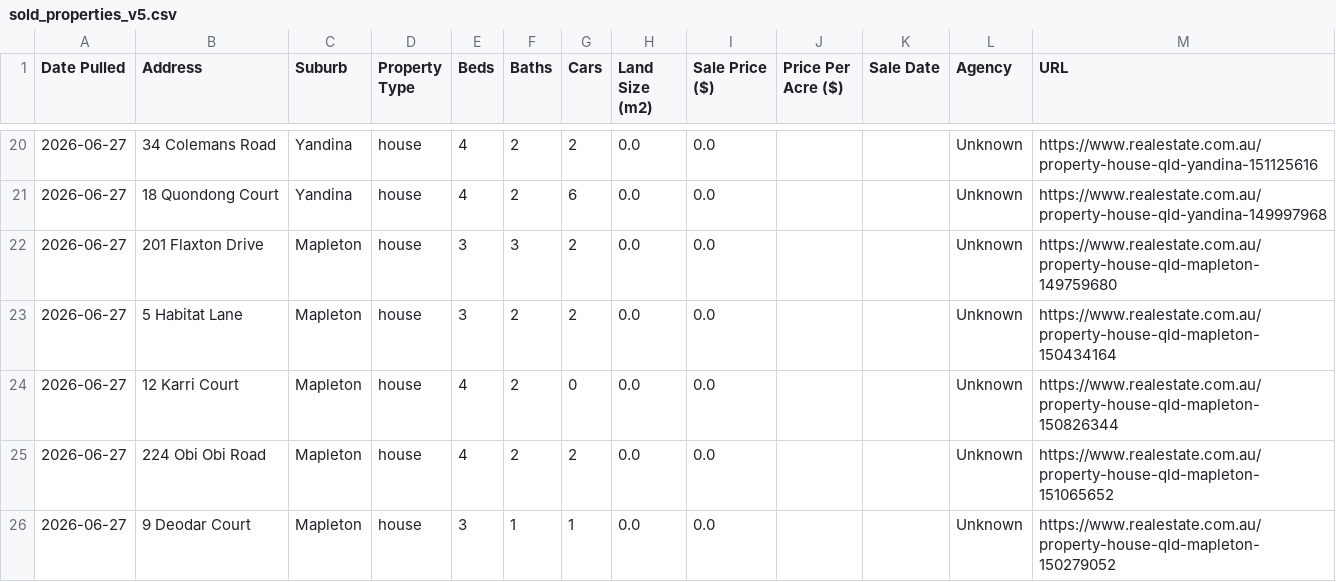
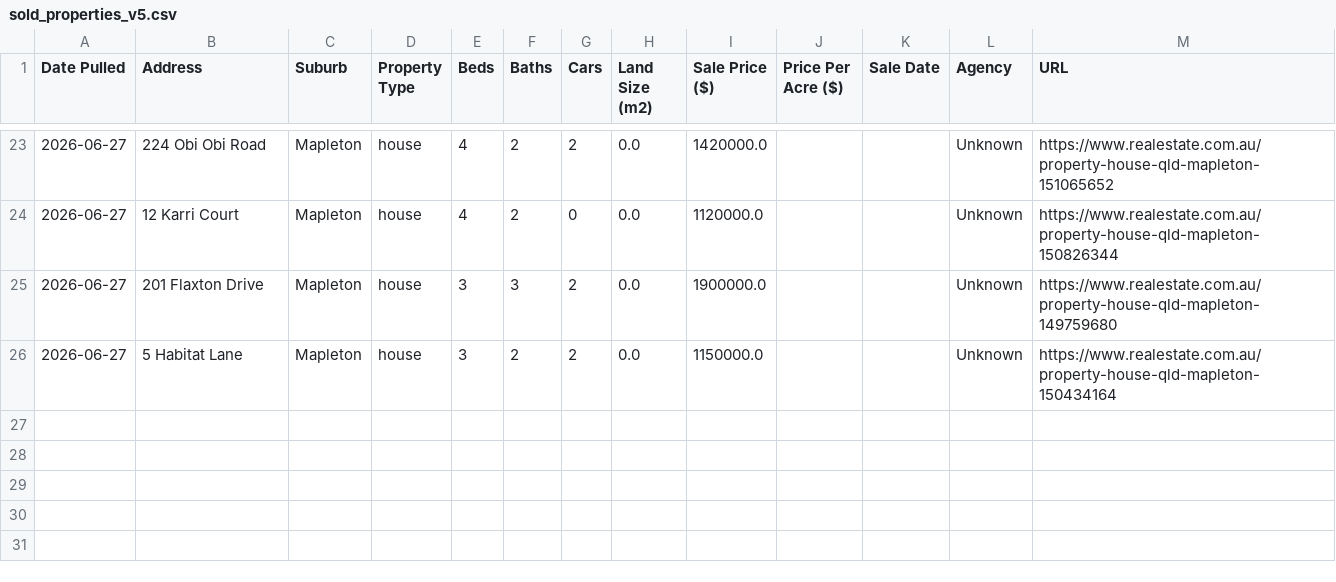
Before and after one commit to sinkosinkoinvestments/Property-Investment-Dashboard, a CSV file: data/sold_properties_v5.csv, drawn as a sheet; only a part is shown, gaps mark what is left out; the diff covers the shown part only.

```diff
--- a/data/sold_properties_v5.csv
+++ b/data/sold_properties_v5.csv
@@ -20,7 +23,4 @@ Date Pulled,Address,Suburb,Property Type,Beds,Baths,Cars,Land Size (m2),Sale Pri
-2026-06-27,34 Colemans Road,Yandina,house,4,2,2,0.0,0.0,,,Unknown,https://www.realestate.com.au/property-house-qld-yandina-151125616
-2026-06-27,18 Quondong Court,Yandina,house,4,2,6,0.0,0.0,,,Unknown,https://www.realestate.com.au/property-house-qld-yandina-149997968
-2026-06-27,201 Flaxton Drive,Mapleton,house,3,3,2,0.0,0.0,,,Unknown,https://www.realestate.com.au/property-house-qld-mapleton-149759680
-2026-06-27,5 Habitat Lane,Mapleton,house,3,2,2,0.0,0.0,,,Unknown,https://www.realestate.com.au/property-house-qld-mapleton-150434164
-2026-06-27,12 Karri Court,Mapleton,house,4,2,0,0.0,0.0,,,Unknown,https://www.realestate.com.au/property-house-qld-mapleton-150826344
-2026-06-27,224 Obi Obi Road,Mapleton,house,4,2,2,0.0,0.0,,,Unknown,https://www.realestate.com.au/property-house-qld-mapleton-151065652
-2026-06-27,9 Deodar Court,Mapleton,house,3,1,1,0.0,0.0,,,Unknown,https://www.realestate.com.au/property-house-qld-mapleton-150279052
+2026-06-27,224 Obi Obi Road,Mapleton,house,4,2,2,0.0,1420000.0,,,Unknown,https://www.realestate.com.au/property-house-qld-mapleton-151065652
+2026-06-27,12 Karri Court,Mapleton,house,4,2,0,0.0,1120000.0,,,Unknown,https://www.realestate.com.au/property-house-qld-mapleton-150826344
+2026-06-27,201 Flaxton Drive,Mapleton,house,3,3,2,0.0,1900000.0,,,Unknown,https://www.realestate.com.au/property-house-qld-mapleton-149759680
+2026-06-27,5 Habitat Lane,Mapleton,house,3,2,2,0.0,1150000.0,,,Unknown,https://www.realestate.com.au/property-house-qld-mapleton-150434164
```
Also changed, not shown: 7 added rows, 4 removed rows and 22 edited cells elsewhere in this file, data/buy_properties_v5.csv, data/offmarket_leads_v3.csv.
